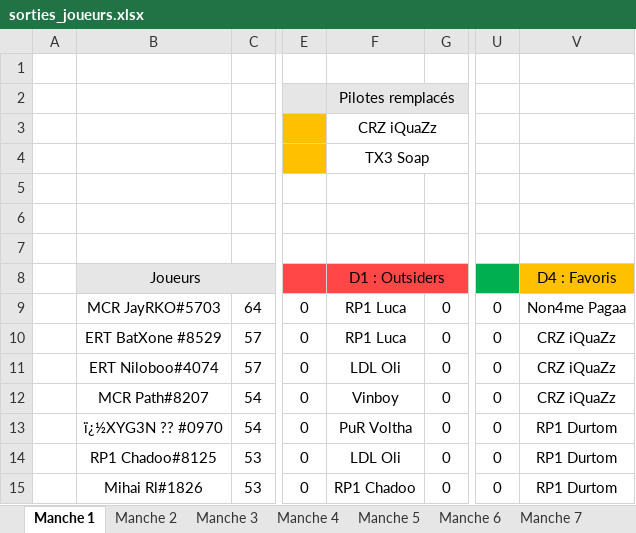
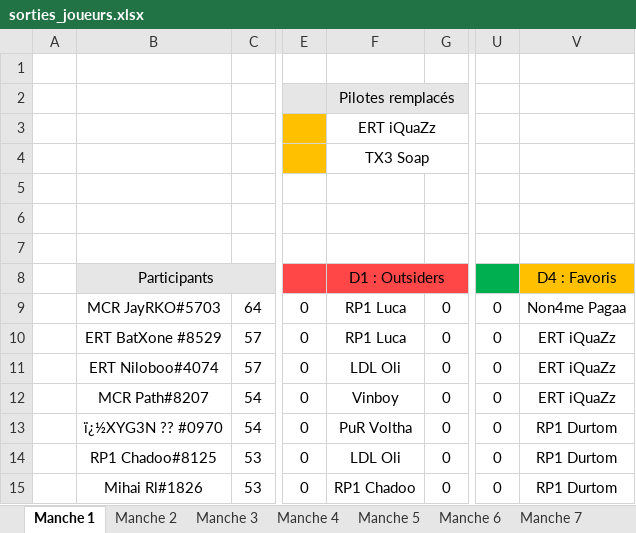
Before and after one commit to RaavenBZH/RP1_Fantasy, an Excel workbook: sorties_joueurs.xlsx, sheet Manche 1, drawn as a sheet; only a part is shown, gaps mark what is left out; values as stored, in another font and other column widths than the file's, no borders; the diff covers the shown part only; the diff names each change by its address in the sheet, - before the commit and + after, or states it on an @@ line.

```diff
--- a/sorties_joueurs.xlsx (sheet Manche 1)
+++ b/sorties_joueurs.xlsx (sheet Manche 1)
-F3: CRZ iQuaZz
+F3: ERT iQuaZz
-B8: Joueurs
+B8: Participants
-V10:V12: CRZ iQuaZz
+V10:V12: ERT iQuaZz
```
Also changed, not shown: 11 edited cells elsewhere in this sheet, 2 other files.
